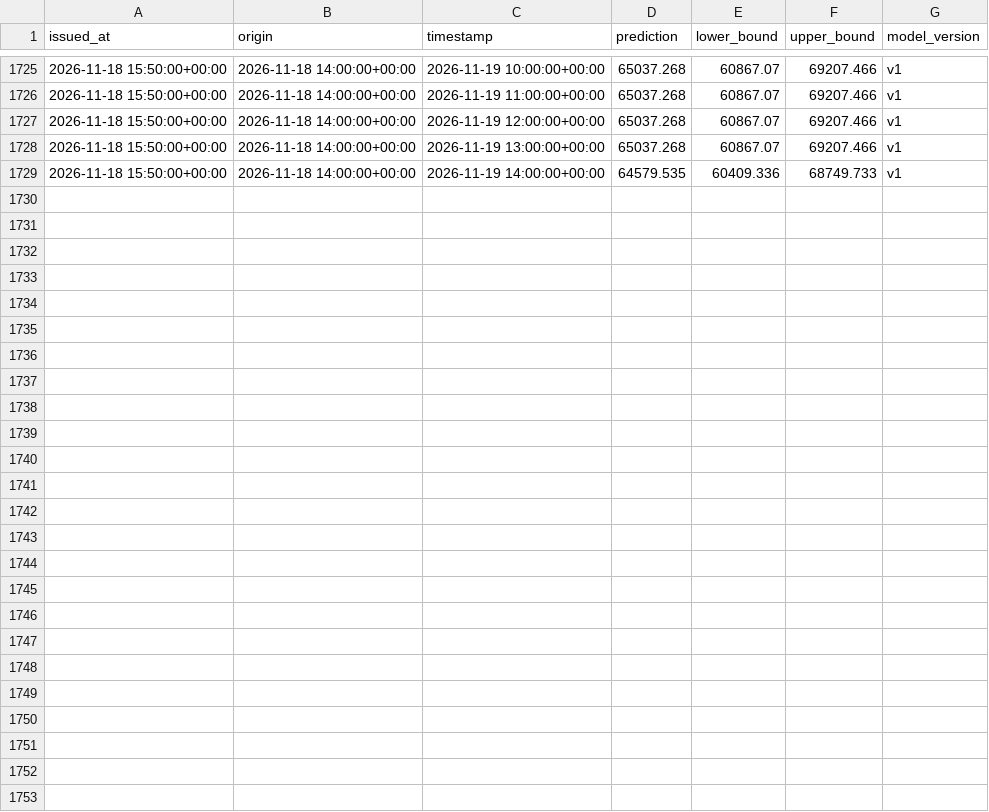
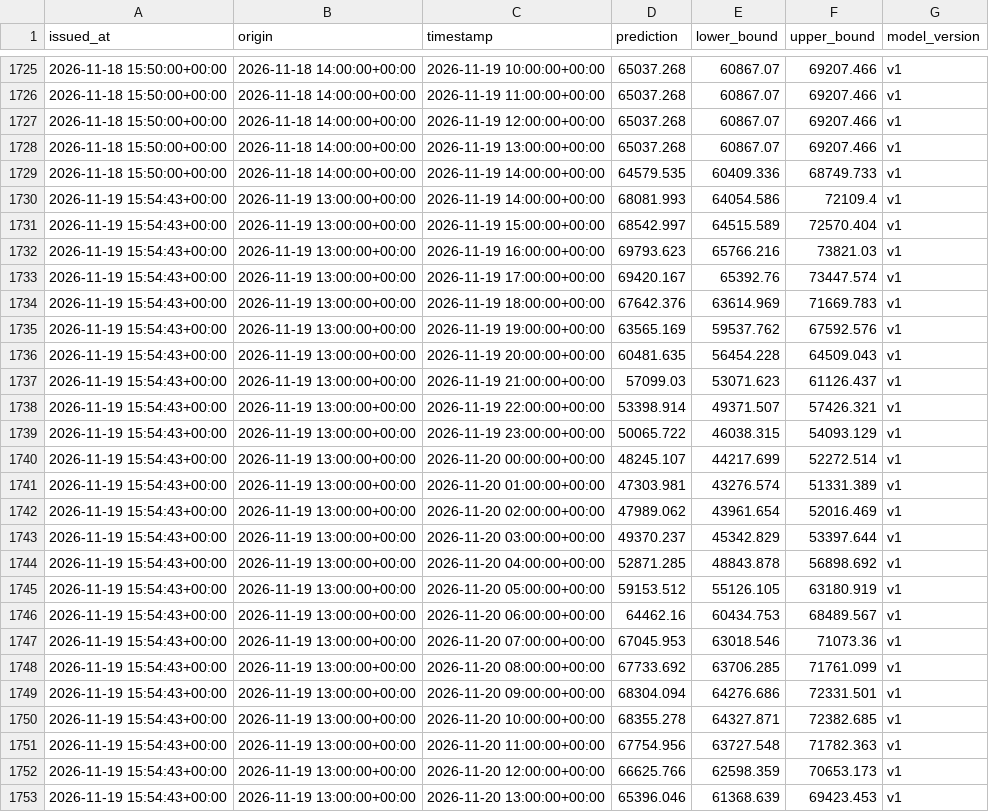
Before and after one commit to jyotishmanh07/stromblick, a CSV file: data/forecasts/forecast_log.csv, drawn as a sheet; only a part is shown, gaps mark what is left out.

```diff
--- a/data/forecasts/forecast_log.csv
+++ b/data/forecasts/forecast_log.csv
@@ -1729 +1729,25 @@ issued_at,origin,timestamp,prediction,lower_bound,upper_bound,model_version
 2026-11-18 15:50:00+00:00,2026-11-18 14:00:00+00:00,2026-11-19 14:00:00+00:00,64579.535,60409.336,68749.733,v1
+2026-11-19 15:54:43+00:00,2026-11-19 13:00:00+00:00,2026-11-19 14:00:00+00:00,68081.993,64054.586,72109.4,v1
+2026-11-19 15:54:43+00:00,2026-11-19 13:00:00+00:00,2026-11-19 15:00:00+00:00,68542.997,64515.589,72570.404,v1
+2026-11-19 15:54:43+00:00,2026-11-19 13:00:00+00:00,2026-11-19 16:00:00+00:00,69793.623,65766.216,73821.03,v1
+2026-11-19 15:54:43+00:00,2026-11-19 13:00:00+00:00,2026-11-19 17:00:00+00:00,69420.167,65392.76,73447.574,v1
+2026-11-19 15:54:43+00:00,2026-11-19 13:00:00+00:00,2026-11-19 18:00:00+00:00,67642.376,63614.969,71669.783,v1
+2026-11-19 15:54:43+00:00,2026-11-19 13:00:00+00:00,2026-11-19 19:00:00+00:00,63565.169,59537.762,67592.576,v1
+2026-11-19 15:54:43+00:00,2026-11-19 13:00:00+00:00,2026-11-19 20:00:00+00:00,60481.635,56454.228,64509.043,v1
+2026-11-19 15:54:43+00:00,2026-11-19 13:00:00+00:00,2026-11-19 21:00:00+00:00,57099.03,53071.623,61126.437,v1
+2026-11-19 15:54:43+00:00,2026-11-19 13:00:00+00:00,2026-11-19 22:00:00+00:00,53398.914,49371.507,57426.321,v1
+2026-11-19 15:54:43+00:00,2026-11-19 13:00:00+00:00,2026-11-19 23:00:00+00:00,50065.722,46038.315,54093.129,v1
+2026-11-19 15:54:43+00:00,2026-11-19 13:00:00+00:00,2026-11-20 00:00:00+00:00,48245.107,44217.699,52272.514,v1
+2026-11-19 15:54:43+00:00,2026-11-19 13:00:00+00:00,2026-11-20 01:00:00+00:00,47303.981,43276.574,51331.389,v1
+2026-11-19 15:54:43+00:00,2026-11-19 13:00:00+00:00,2026-11-20 02:00:00+00:00,47989.062,43961.654,52016.469,v1
+2026-11-19 15:54:43+00:00,2026-11-19 13:00:00+00:00,2026-11-20 03:00:00+00:00,49370.237,45342.829,53397.644,v1
+2026-11-19 15:54:43+00:00,2026-11-19 13:00:00+00:00,2026-11-20 04:00:00+00:00,52871.285,48843.878,56898.692,v1
+2026-11-19 15:54:43+00:00,2026-11-19 13:00:00+00:00,2026-11-20 05:00:00+00:00,59153.512,55126.105,63180.919,v1
+2026-11-19 15:54:43+00:00,2026-11-19 13:00:00+00:00,2026-11-20 06:00:00+00:00,64462.16,60434.753,68489.567,v1
+2026-11-19 15:54:43+00:00,2026-11-19 13:00:00+00:00,2026-11-20 07:00:00+00:00,67045.953,63018.546,71073.36,v1
+2026-11-19 15:54:43+00:00,2026-11-19 13:00:00+00:00,2026-11-20 08:00:00+00:00,67733.692,63706.285,71761.099,v1
+2026-11-19 15:54:43+00:00,2026-11-19 13:00:00+00:00,2026-11-20 09:00:00+00:00,68304.094,64276.686,72331.501,v1
+2026-11-19 15:54:43+00:00,2026-11-19 13:00:00+00:00,2026-11-20 10:00:00+00:00,68355.278,64327.871,72382.685,v1
+2026-11-19 15:54:43+00:00,2026-11-19 13:00:00+00:00,2026-11-20 11:00:00+00:00,67754.956,63727.548,71782.363,v1
+2026-11-19 15:54:43+00:00,2026-11-19 13:00:00+00:00,2026-11-20 12:00:00+00:00,66625.766,62598.359,70653.173,v1
+2026-11-19 15:54:43+00:00,2026-11-19 13:00:00+00:00,2026-11-20 13:00:00+00:00,65396.046,61368.639,69423.453,v1
```
